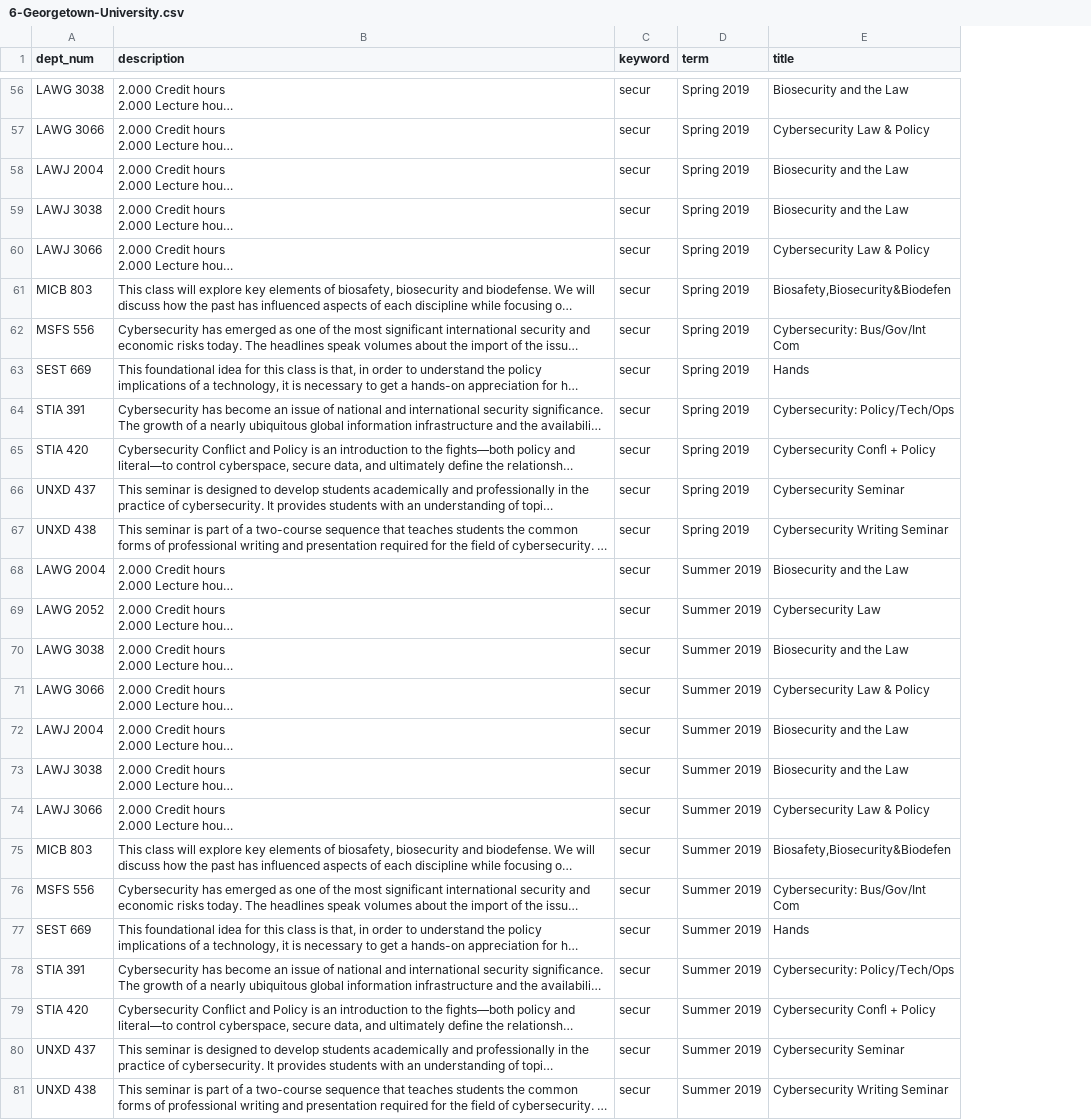
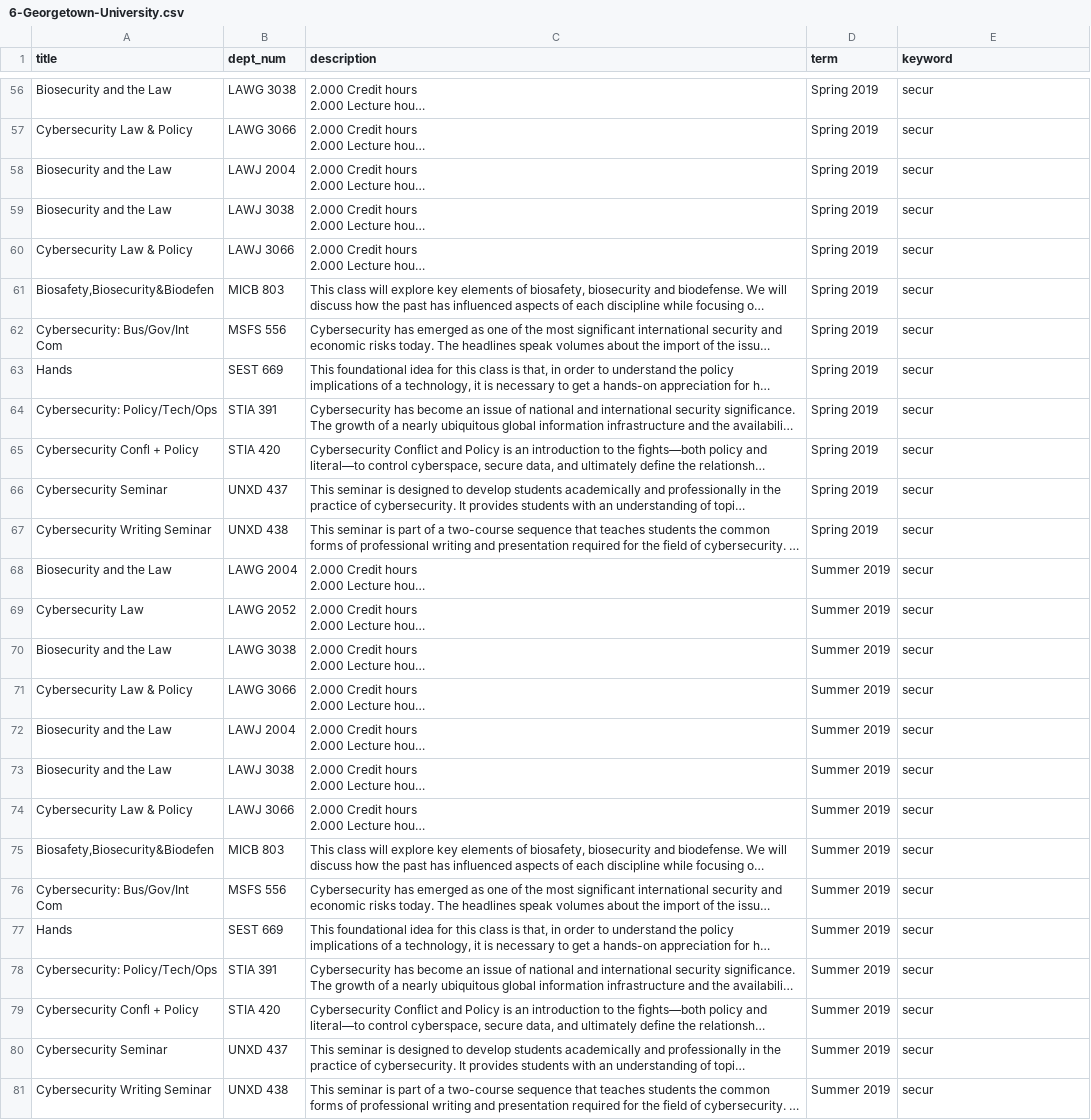
Before and after one commit to brianavecchione/data-science-ethics, a CSV file: courses/6-Georgetown-University.csv, drawn as a sheet; only a part is shown, gaps mark what is left out; long unchanged cells end in …; removed rows and columns are numbered as before the commit, all else as after; the diff covers the shown part only; the diff names each change by its address in the sheet, - before the commit and + after, or states it on an @@ line.

Commit message:
reorder columns

```diff
--- a/courses/6-Georgetown-University.csv
+++ b/courses/6-Georgetown-University.csv
+column A (title), rows 56-81: Biosecurity and the Law | Cybersecurity Law & Policy | Biosecurity and the Law | Biosecurity and the Law | Cybersecurity Law & Policy | Biosafety,Biosecurity&Biodefen | Cybersecurity: Bus/Gov/Int Com | Hands | Cybersecurity: Policy/Tech/Ops | Cybersecurity Confl + Policy | Cybersecurity Seminar | Cybersecurity Writing Seminar | Biosecurity and the Law | Cybersecurity Law | Biosecurity and the Law | Cybersecurity Law & Policy | Biosecurity and the Law | Biosecurity and the Law | Cybersecurity Law & Policy | Biosafety,Biosecurity&Biodefen | Cybersecurity: Bus/Gov/Int Com | Hands | Cybersecurity: Policy/Tech/Ops | Cybersecurity Confl + Policy | Cybersecurity Seminar | Cybersecurity Writing Seminar
-column C (keyword), rows 56-81: all secur
-E1: title
+E1: keyword
-E56 (keyword): Biosecurity and the Law
+E56 (keyword): secur
-E57 (keyword): Cybersecurity Law & Policy
+E57 (keyword): secur
-E58:E59 (keyword): Biosecurity and the Law
+E58:E59 (keyword): secur
-E60 (keyword): Cybersecurity Law & Policy
+E60 (keyword): secur
-E61 (keyword): Biosafety,Biosecurity&Biodefen
+E61 (keyword): secur
-E62 (keyword): Cybersecurity: Bus/Gov/Int Com
+E62 (keyword): secur
-E63 (keyword): Hands
+E63 (keyword): secur
-E64 (keyword): Cybersecurity: Policy/Tech/Ops
+E64 (keyword): secur
-E65 (keyword): Cybersecurity Confl + Policy
+E65 (keyword): secur
-E66 (keyword): Cybersecurity Seminar
+E66 (keyword): secur
-E67 (keyword): Cybersecurity Writing Seminar
+E67 (keyword): secur
-E68 (keyword): Biosecurity and the Law
+E68 (keyword): secur
-E69 (keyword): Cybersecurity Law
+E69 (keyword): secur
-E70 (keyword): Biosecurity and the Law
+E70 (keyword): secur
-E71 (keyword): Cybersecurity Law & Policy
+E71 (keyword): secur
-E72:E73 (keyword): Biosecurity and the Law
+E72:E73 (keyword): secur
-E74 (keyword): Cybersecurity Law & Policy
+E74 (keyword): secur
-E75 (keyword): Biosafety,Biosecurity&Biodefen
+E75 (keyword): secur
-E76 (keyword): Cybersecurity: Bus/Gov/Int Com
+E76 (keyword): secur
-E77 (keyword): Hands
+E77 (keyword): secur
-E78 (keyword): Cybersecurity: Policy/Tech/Ops
+E78 (keyword): secur
-E79 (keyword): Cybersecurity Confl + Policy
+E79 (keyword): secur
-E80 (keyword): Cybersecurity Seminar
+E80 (keyword): secur
-E81 (keyword): Cybersecurity Writing Seminar
+E81 (keyword): secur
```
Also changed, not shown: 54 edited cells elsewhere in this file, 1 other file.
